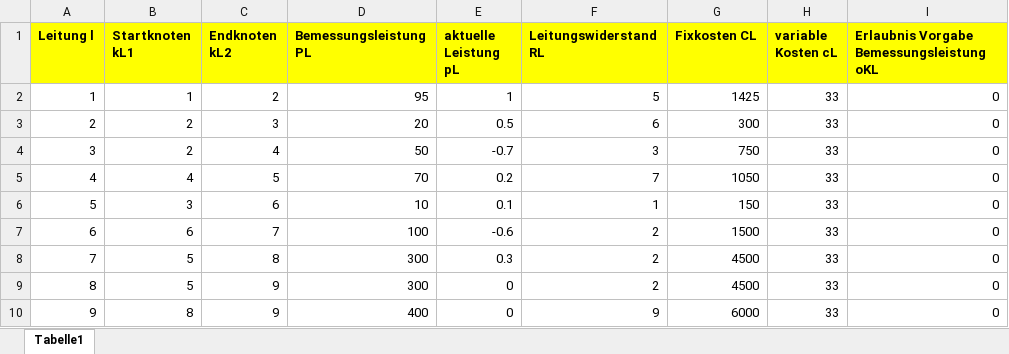
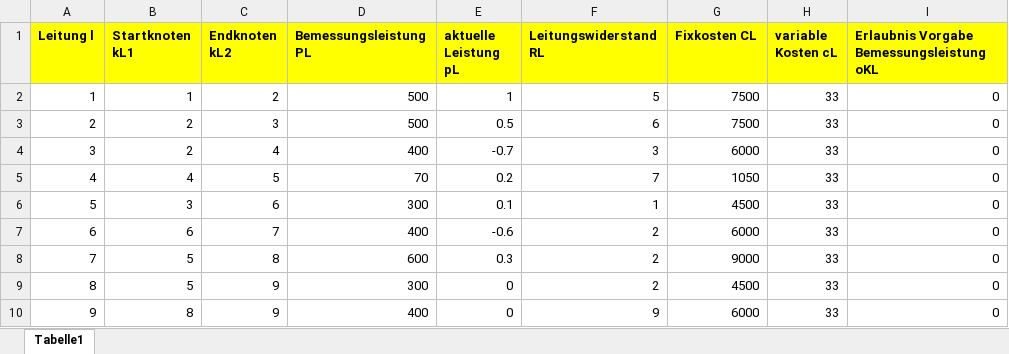
Before and after one commit to LPKNetz/netzoptimierung, an Excel workbook: data/Leitungstabelle.xlsx, sheet Tabelle1, drawn as a sheet; only a part is shown; values as stored, in another font and other column widths than the file's, no borders; the diff names each change by its address in the sheet, - before the commit and + after, or states it on an @@ line.

```diff
--- a/data/Leitungstabelle.xlsx (sheet Tabelle1)
+++ b/data/Leitungstabelle.xlsx (sheet Tabelle1)
-D2 (Bemessungsleistung PL): 95
+D2 (Bemessungsleistung PL): 500
-G2 (Fixkosten CL): 1425
+G2 (Fixkosten CL): 7500
-D3 (Bemessungsleistung PL): 20
+D3 (Bemessungsleistung PL): 500
-G3 (Fixkosten CL): 300
+G3 (Fixkosten CL): 7500
-D4 (Bemessungsleistung PL): 50
+D4 (Bemessungsleistung PL): 400
-G4 (Fixkosten CL): 750
+G4 (Fixkosten CL): 6000
-D6 (Bemessungsleistung PL): 10
+D6 (Bemessungsleistung PL): 300
-G6 (Fixkosten CL): 150
+G6 (Fixkosten CL): 4500
-D7 (Bemessungsleistung PL): 100
+D7 (Bemessungsleistung PL): 400
-G7 (Fixkosten CL): 1500
+G7 (Fixkosten CL): 6000
-D8 (Bemessungsleistung PL): 300
+D8 (Bemessungsleistung PL): 600
-G8 (Fixkosten CL): 4500
+G8 (Fixkosten CL): 9000
```
Also changed, not shown: data/Kraftwerke_Lasten_Speichertabelle.xlsx, 1 other file.
